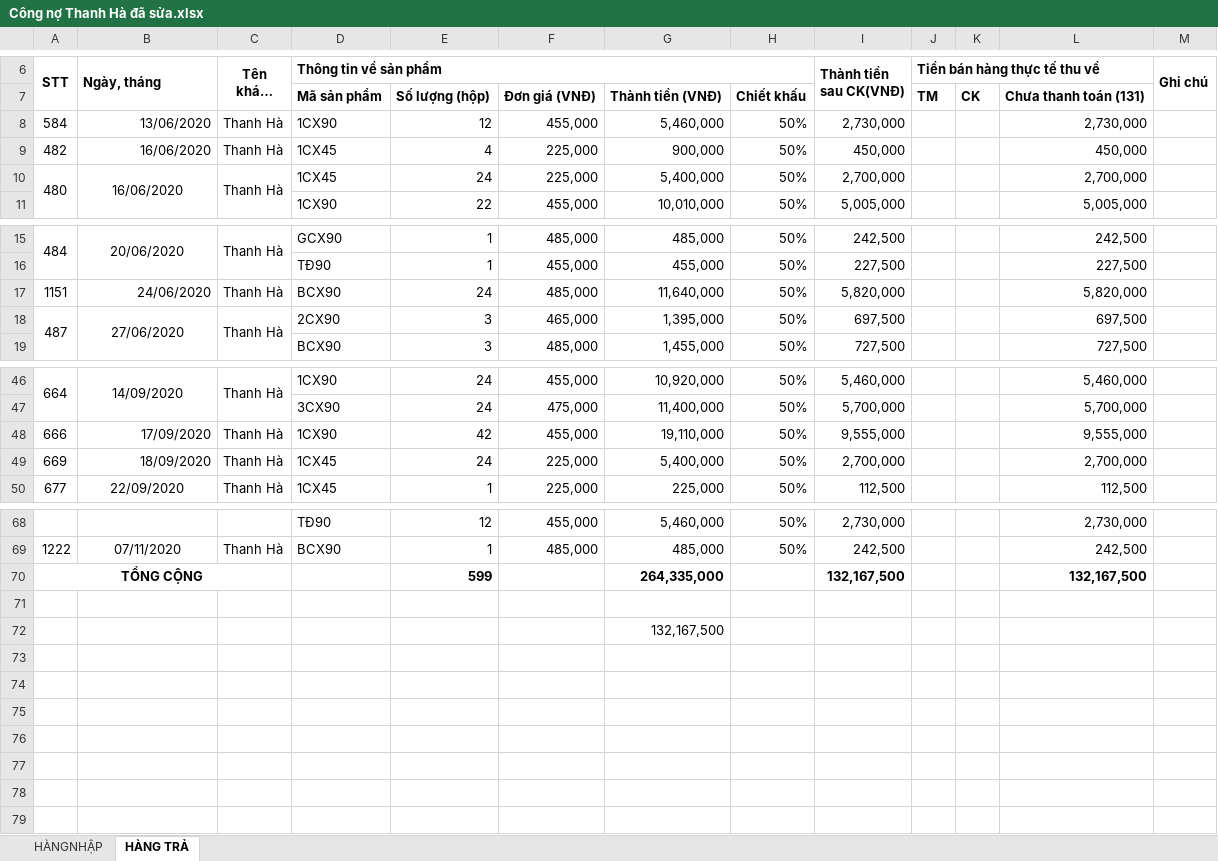
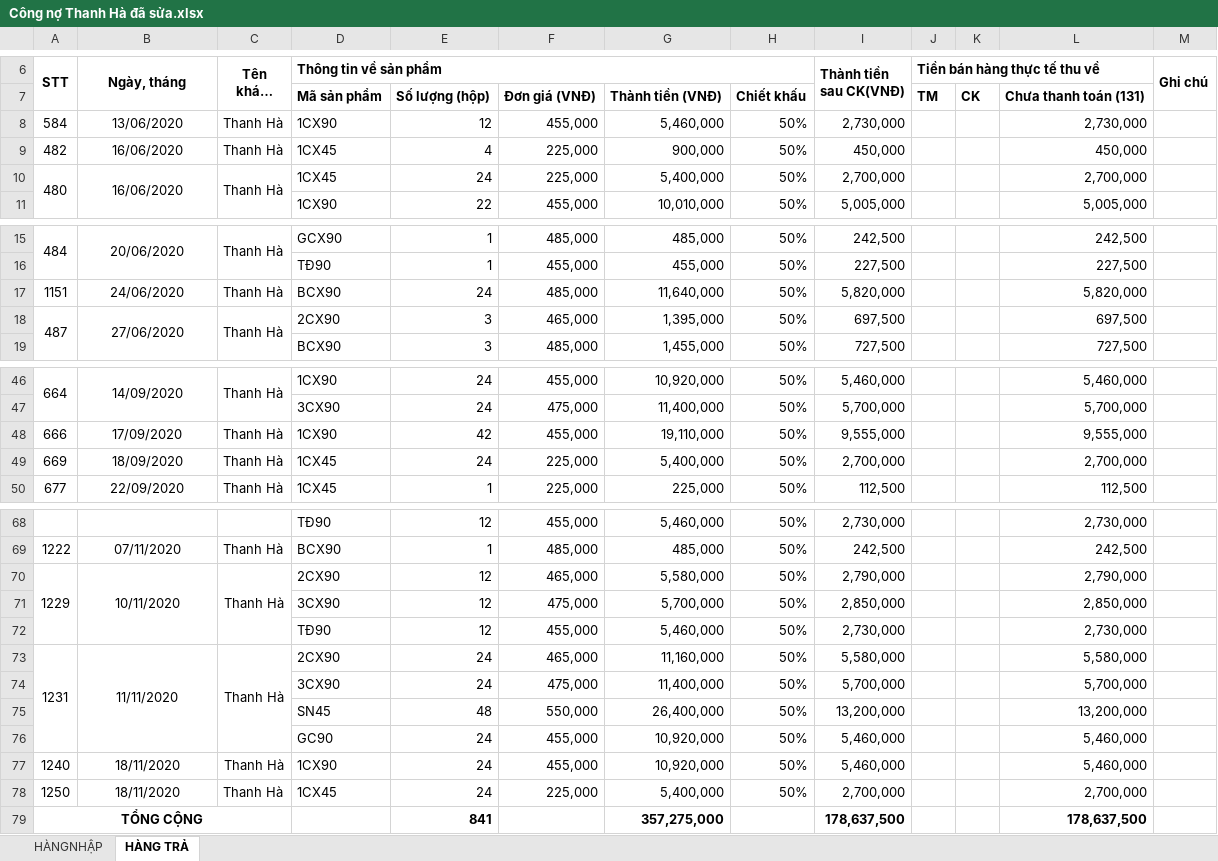
Before and after one commit to lexusna98/HangWorkspace, an Excel workbook: KẾ TOÁN - THÁI HẰNG/CÔNG NỢ/THANH HÀ/Công nợ Thanh Hà đã sửa.xlsx, sheet HÀNG TRẢ, drawn as a sheet; only a part is shown, gaps mark what is left out; long unchanged cells end in …; values as stored, in another font and other column widths than the file's, no borders; removed rows and columns are numbered as before the commit, all else as after; the diff covers the shown part only; the diff names each change by its address in the sheet, - before the commit and + after, or states it on an @@ line.

```diff
--- a/KẾ TOÁN - THÁI HẰNG/CÔNG NỢ/THANH HÀ/Công nợ Thanh Hà đã sửa.xlsx (sheet HÀNG TRẢ)
+++ b/KẾ TOÁN - THÁI HẰNG/CÔNG NỢ/THANH HÀ/Công nợ Thanh Hà đã sửa.xlsx (sheet HÀNG TRẢ)
-B6 alignment: left
+B6 alignment: center
-B8:B9 alignment: right
+B8:B9 alignment: center
-B17 alignment: right
+B17 alignment: center
-B48:B49 alignment: right
+B48:B49 alignment: center
-row 70: TỔNG CỘNG |  |  |  | 599 |  | 264,335,000 |  | 132,167,500 |  |  | 132,167,500
-row 70: (empty)
+row 70: 1229 | 10/11/2020 | Thanh Hà | 2CX90 | 12 | 465,000 | 5,580,000 | 50% | 2,790,000 |  |  | 2,790,000
+A70:A72 merged
+B70:B72 merged
+C70:C72 merged
-row 72:  |  |  |  |  |  | 132,167,500
+row 71:  |  |  | 3CX90 | 12 | 475,000 | 5,700,000 | 50% | 2,850,000 |  |  | 2,850,000
+row 72:  |  |  | TĐ90 | 12 | 455,000 | 5,460,000 | 50% | 2,730,000 |  |  | 2,730,000
+row 73: 1231 | 11/11/2020 | Thanh Hà | 2CX90 | 24 | 465,000 | 11,160,000 | 50% | 5,580,000 |  |  | 5,580,000
+row 74:  |  |  | 3CX90 | 24 | 475,000 | 11,400,000 | 50% | 5,700,000 |  |  | 5,700,000
+row 75:  |  |  | SN45 | 48 | 550,000 | 26,400,000 | 50% | 13,200,000 |  |  | 13,200,000
+row 76:  |  |  | GC90 | 24 | 455,000 | 10,920,000 | 50% | 5,460,000 |  |  | 5,460,000
+row 77: 1240 | 18/11/2020 | Thanh Hà | 1CX90 | 24 | 455,000 | 10,920,000 | 50% | 5,460,000 |  |  | 5,460,000
+row 78: 1250 | 18/11/2020 | Thanh Hà | 1CX45 | 24 | 225,000 | 5,400,000 | 50% | 2,700,000 |  |  | 2,700,000
+row 79: TỔNG CỘNG |  |  |  | 841 |  | 357,275,000 |  | 178,637,500 |  |  | 178,637,500
```
Also changed, not shown: cell formats elsewhere in this sheet, sheet HÀNGNHẬP, KẾ TOÁN - THÁI HẰNG/New Microsoft Excel Worksheet.xlsx, KẾ TOÁN - THÁI HẰNG/SHOWROOM/NHẬP HÀNG_SHOWROOM.xlsx, 2 other files.
